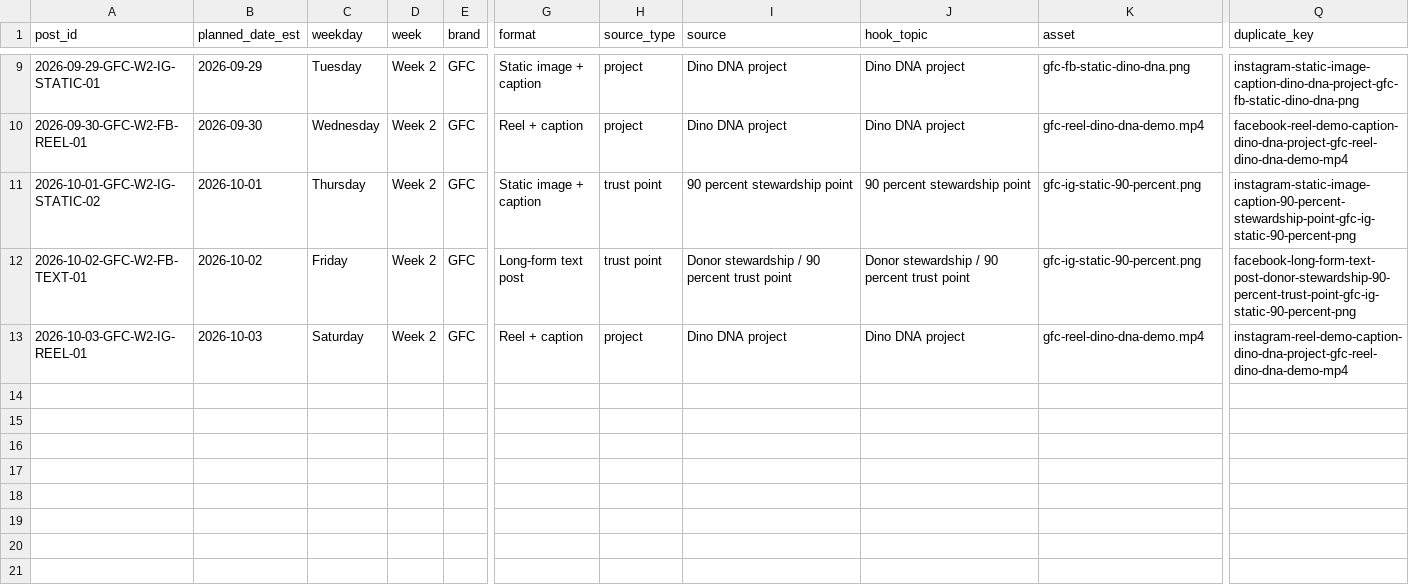
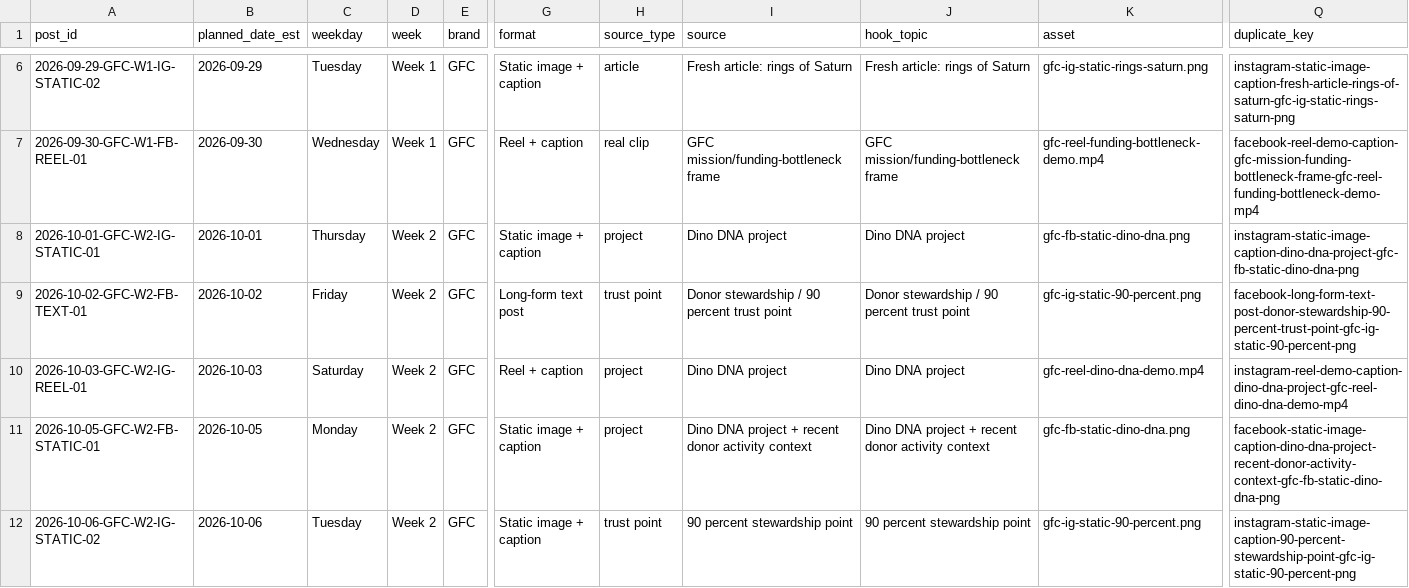
Before and after one commit to swsmusic/gfc-social-ledger, a CSV file: gfc-social-upcoming-14-days.csv, drawn as a sheet; only a part is shown, gaps mark what is left out; addresses are those after the commit; rows hold the shown columns only; the diff covers the shown part only; the diff names each change by its address in the sheet, - before the commit and + after, or states it on an @@ line.

Commit message:
Update GFC social ledger 2026-09-24T10:00:44Z

```diff
--- a/gfc-social-upcoming-14-days.csv
+++ b/gfc-social-upcoming-14-days.csv
-A6 (post_id): 2026-09-29-GFC-W2-IG-STATIC-01
+A6 (post_id): 2026-09-29-GFC-W1-IG-STATIC-02
-D6:D7 (week): Week 2
+D6:D7 (week): Week 1
-H6 (source_type): project
+H6 (source_type): article
-I6 (source): Dino DNA project
+I6 (source): Fresh article: rings of Saturn
-J6 (hook_topic): Dino DNA project
+J6 (hook_topic): Fresh article: rings of Saturn
-K6 (asset): gfc-fb-static-dino-dna.png
+K6 (asset): gfc-ig-static-rings-saturn.png
-Q6 (duplicate_key): instagram-static-image-caption-dino-dna-project-gfc-fb-static-dino-dna-png
+Q6 (duplicate_key): instagram-static-image-caption-fresh-article-rings-of-saturn-gfc-ig-static-rings-saturn-png
-A7 (post_id): 2026-09-30-GFC-W2-FB-REEL-01
+A7 (post_id): 2026-09-30-GFC-W1-FB-REEL-01
-H7 (source_type): project
+H7 (source_type): real clip
-I7 (source): Dino DNA project
+I7 (source): GFC mission/funding-bottleneck frame
-J7 (hook_topic): Dino DNA project
+J7 (hook_topic): GFC mission/funding-bottleneck frame
-K7 (asset): gfc-reel-dino-dna-demo.mp4
+K7 (asset): gfc-reel-funding-bottleneck-demo.mp4
-Q7 (duplicate_key): facebook-reel-demo-caption-dino-dna-project-gfc-reel-dino-dna-demo-mp4
+Q7 (duplicate_key): facebook-reel-demo-caption-gfc-mission-funding-bottleneck-frame-gfc-reel-funding-bottleneck-demo-mp4
-A8 (post_id): 2026-10-01-GFC-W2-IG-STATIC-02
+A8 (post_id): 2026-10-01-GFC-W2-IG-STATIC-01
-H8 (source_type): trust point
+H8 (source_type): project
-I8 (source): 90 percent stewardship point
+I8 (source): Dino DNA project
-J8 (hook_topic): 90 percent stewardship point
+J8 (hook_topic): Dino DNA project
-K8 (asset): gfc-ig-static-90-percent.png
+K8 (asset): gfc-fb-static-dino-dna.png
-Q8 (duplicate_key): instagram-static-image-caption-90-percent-stewardship-point-gfc-ig-static-90-percent-png
+Q8 (duplicate_key): instagram-static-image-caption-dino-dna-project-gfc-fb-static-dino-dna-png
+row 11: 2026-10-05-GFC-W2-FB-STATIC-01 | 2026-10-05 | Monday | Week 2 | GFC | Static image + caption | project | Dino DNA project + recent donor activity context | Dino DNA project + recent donor activity context | gfc-fb-static-dino-dna.png | facebook-static-image-caption-dino-dna-project-recent-donor-activity-context-gfc-fb-static-dino-dna-png
+row 12: 2026-10-06-GFC-W2-IG-STATIC-02 | 2026-10-06 | Tuesday | Week 2 | GFC | Static image + caption | trust point | 90 percent stewardship point | 90 percent stewardship point | gfc-ig-static-90-percent.png | instagram-static-image-caption-90-percent-stewardship-point-gfc-ig-static-90-percent-png
```
Also changed, not shown: 1 added row, 3 removed rows and 9 edited cells elsewhere in this file, 1 other file.
